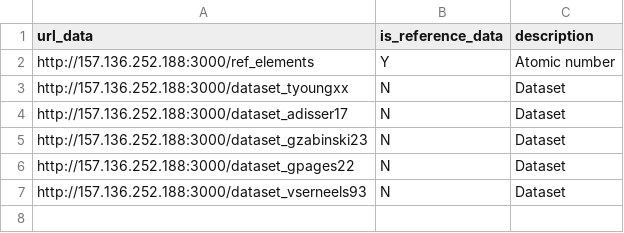
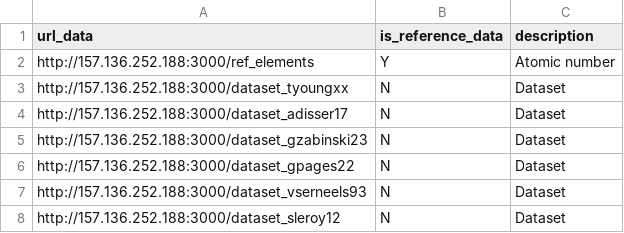
Before and after one commit to iramat/iramat-dev, a TSV file: dbs/chips/urls_data.tsv, drawn as a sheet; the diff names each change by its address in the sheet, - before the commit and + after, or states it on an @@ line.

Commit message:
Update urls_data.tsv

```diff
--- a/dbs/chips/urls_data.tsv
+++ b/dbs/chips/urls_data.tsv
+row 8: http://157.136.252.188:3000/dataset_sleroy12 | N | Dataset
```
